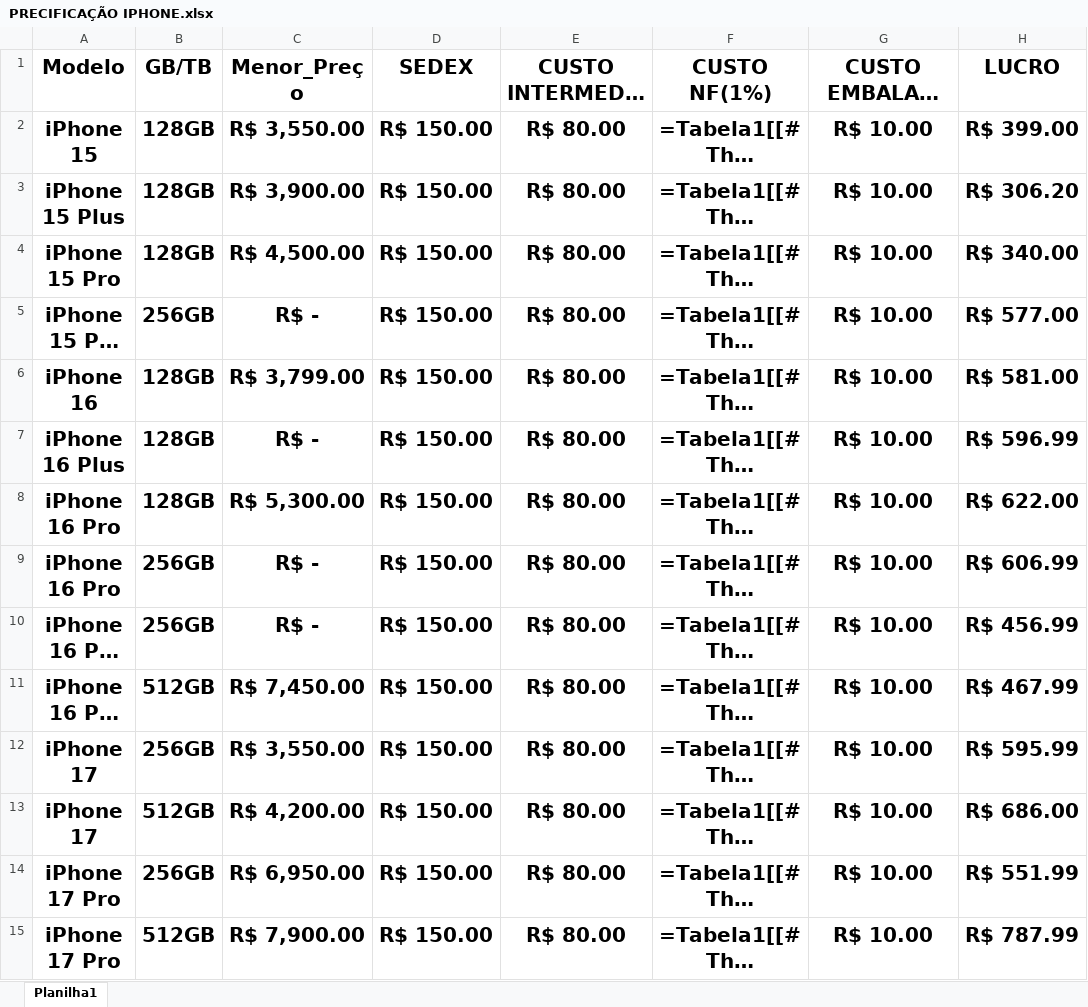
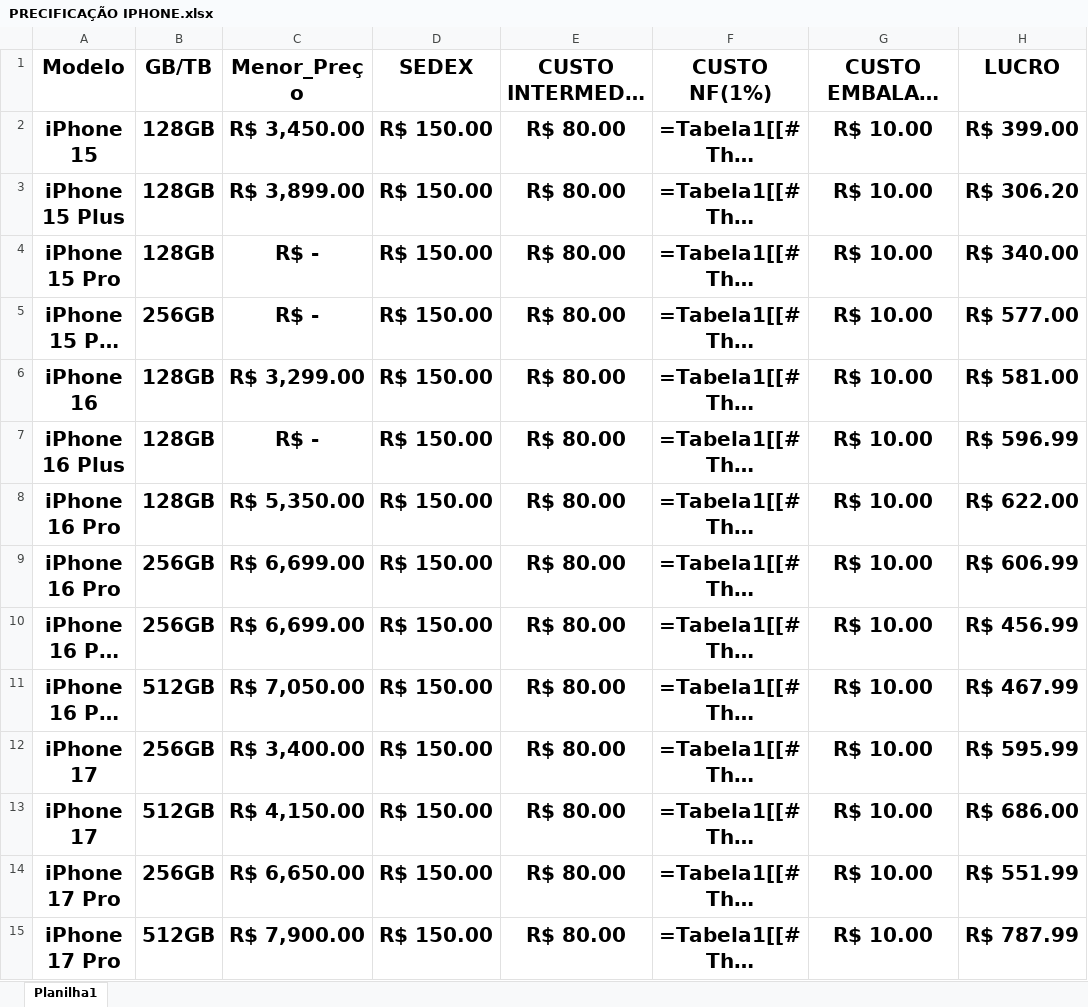
Before and after one commit to gabrisc1-stack/zenite_pro, an Excel workbook: app_zenite/PRECIFICAÇÃO IPHONE.xlsx, sheet Planilha1, drawn as a sheet; only a part is shown; long unchanged cells end in …; values as stored, in another font and other column widths than the file's, no borders; formulas without a stored value are shown as written; table styles not drawn; the diff covers the shown part only; the diff names each change by its address in the sheet, - before the commit and + after, or states it on an @@ line.

Commit message:
corrige robo e atualizar planilha

```diff
--- a/app_zenite/PRECIFICAÇÃO IPHONE.xlsx (sheet Planilha1)
+++ b/app_zenite/PRECIFICAÇÃO IPHONE.xlsx (sheet Planilha1)
-C2 (Menor_Preço): R$ 3,550.00
+C2 (Menor_Preço): R$ 3,450.00
-C3 (Menor_Preço): R$ 3,900.00
+C3 (Menor_Preço): R$ 3,899.00
-C4 (Menor_Preço): R$ 4,500.00
+C4 (Menor_Preço): R$ -
-C6 (Menor_Preço): R$ 3,799.00
+C6 (Menor_Preço): R$ 3,299.00
-C8 (Menor_Preço): R$ 5,300.00
+C8 (Menor_Preço): R$ 5,350.00
-C9:C10 (Menor_Preço): R$ -
+C9:C10 (Menor_Preço): R$ 6,699.00
-C11 (Menor_Preço): R$ 7,450.00
+C11 (Menor_Preço): R$ 7,050.00
-C12 (Menor_Preço): R$ 3,550.00
+C12 (Menor_Preço): R$ 3,400.00
-C13 (Menor_Preço): R$ 4,200.00
+C13 (Menor_Preço): R$ 4,150.00
-C14 (Menor_Preço): R$ 6,950.00
+C14 (Menor_Preço): R$ 6,650.00
```
Also changed, not shown: 24 edited cells elsewhere in this sheet, 2 other files.
